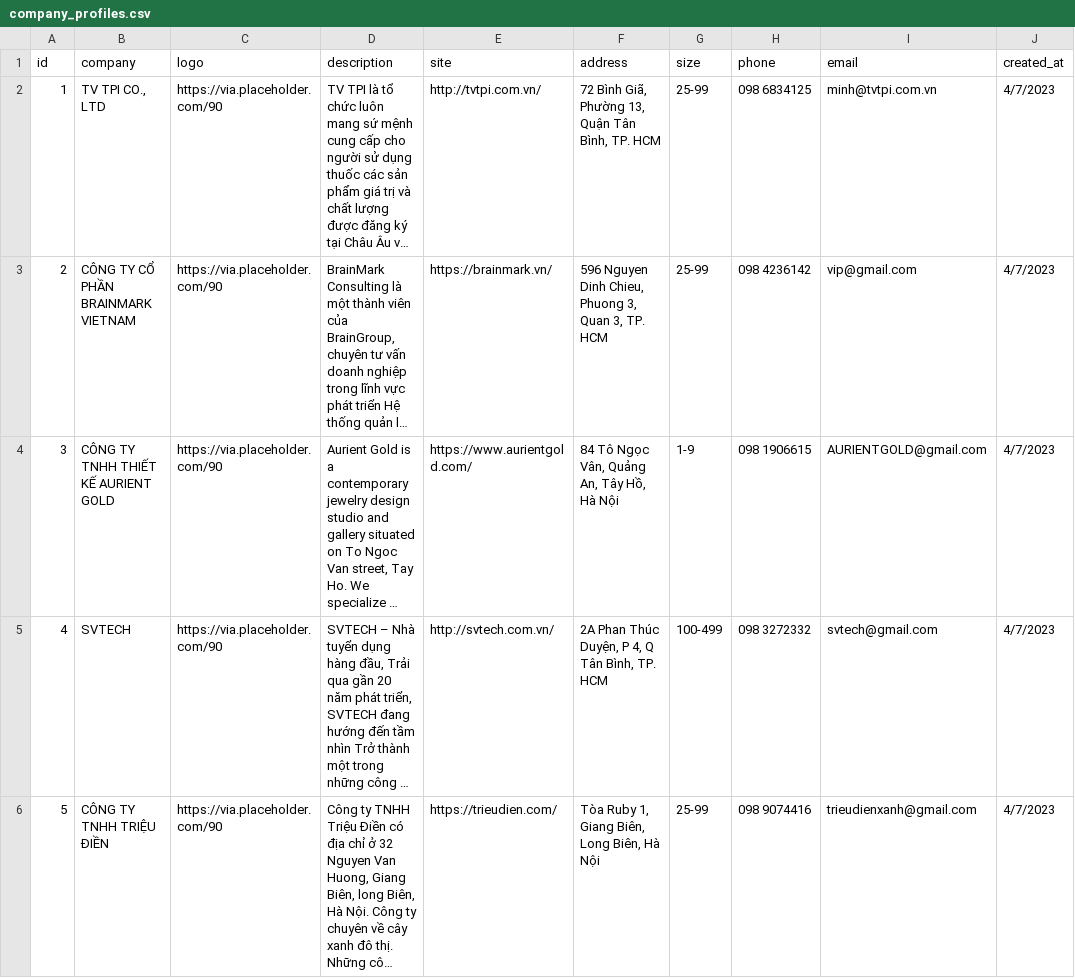
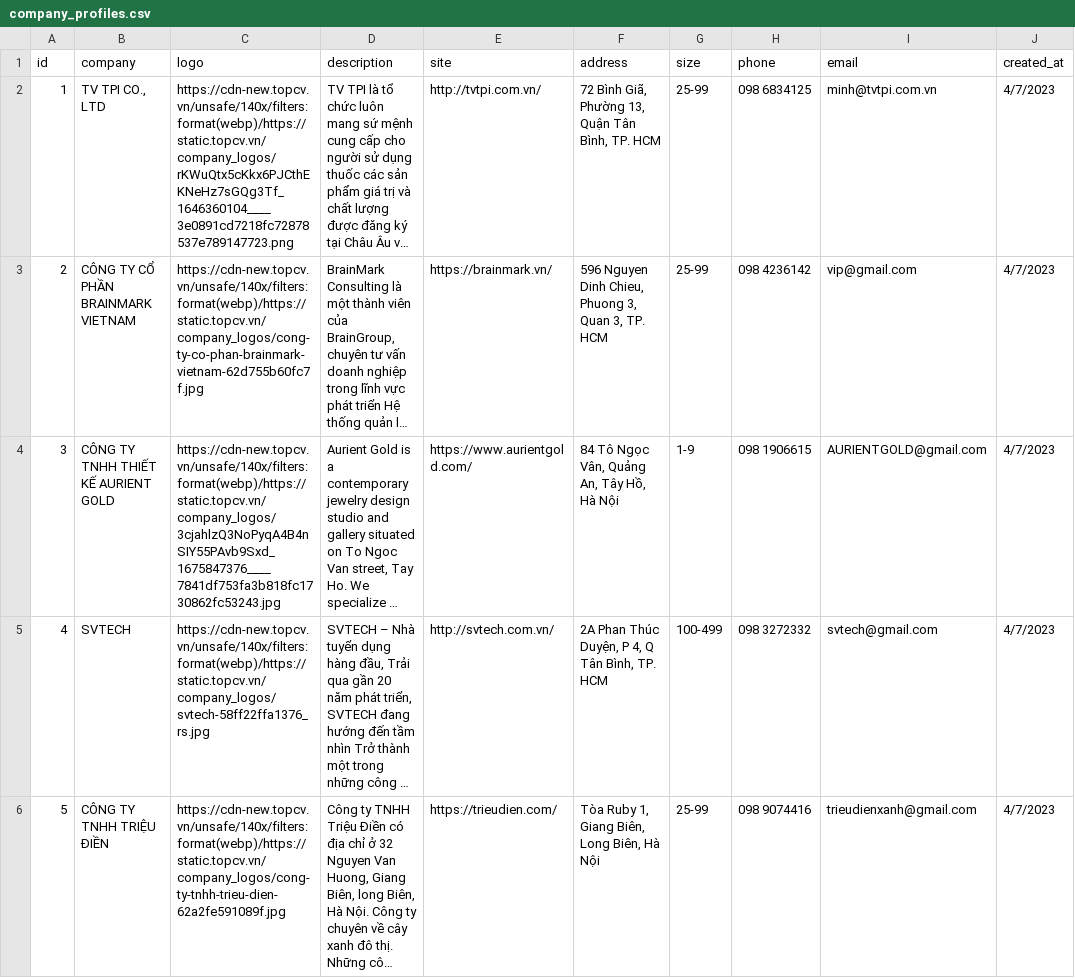
Before and after one commit to bao8816/job-recommendation-backend, a CSV file: database/seeding_data/company_profiles.csv, drawn as a sheet; only a part is shown; long unchanged cells end in …; the diff covers the shown part only; the diff names each change by its address in the sheet, - before the commit and + after, or states it on an @@ line.

Commit message:
modify company profile seeder

```diff
--- a/database/seeding_data/company_profiles.csv
+++ b/database/seeding_data/company_profiles.csv
-C2 (logo): https://via.placeholder.com/90
+C2 (logo): https://cdn-new.topcv.vn/unsafe/140x/filters:format(webp)/https://static.topcv.vn/company_logos/rKWuQtx5cKkx6PJCthEKNeHz7sGQg3Tf_1646360104____3e0891cd7218fc72878537e789147723.png
-C3 (logo): https://via.placeholder.com/90
+C3 (logo): https://cdn-new.topcv.vn/unsafe/140x/filters:format(webp)/https://static.topcv.vn/company_logos/cong-ty-co-phan-brainmark-vietnam-62d755b60fc7f.jpg
-C4 (logo): https://via.placeholder.com/90
+C4 (logo): https://cdn-new.topcv.vn/unsafe/140x/filters:format(webp)/https://static.topcv.vn/company_logos/3cjahlzQ3NoPyqA4B4nSIY55PAvb9Sxd_1675847376____7841df753fa3b818fc1730862fc53243.jpg
-C5 (logo): https://via.placeholder.com/90
+C5 (logo): https://cdn-new.topcv.vn/unsafe/140x/filters:format(webp)/https://static.topcv.vn/company_logos/svtech-58ff22ffa1376_rs.jpg
-C6 (logo): https://via.placeholder.com/90
+C6 (logo): https://cdn-new.topcv.vn/unsafe/140x/filters:format(webp)/https://static.topcv.vn/company_logos/cong-ty-tnhh-trieu-dien-62a2fe591089f.jpg
```
Also changed, not shown: 15 edited cells elsewhere in this file, 1 other file.
